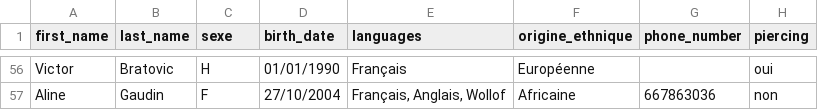
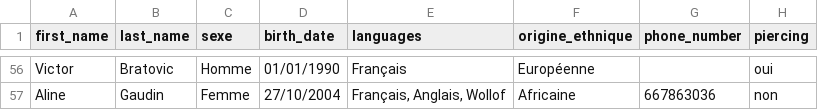
Before and after one commit to LyndaMER/the-right-one, a CSV file: db/Annesodb.csv, drawn as a sheet; only a part is shown, gaps mark what is left out; the diff covers the shown part only; the diff names each change by its address in the sheet, - before the commit and + after, or states it on an @@ line.

```diff
--- a/db/Annesodb.csv
+++ b/db/Annesodb.csv
-C56 (sexe): H
+C56 (sexe): Homme
-C57 (sexe): F
+C57 (sexe): Femme
```
Also changed, not shown: 51 edited cells elsewhere in this file, 3 other files.
